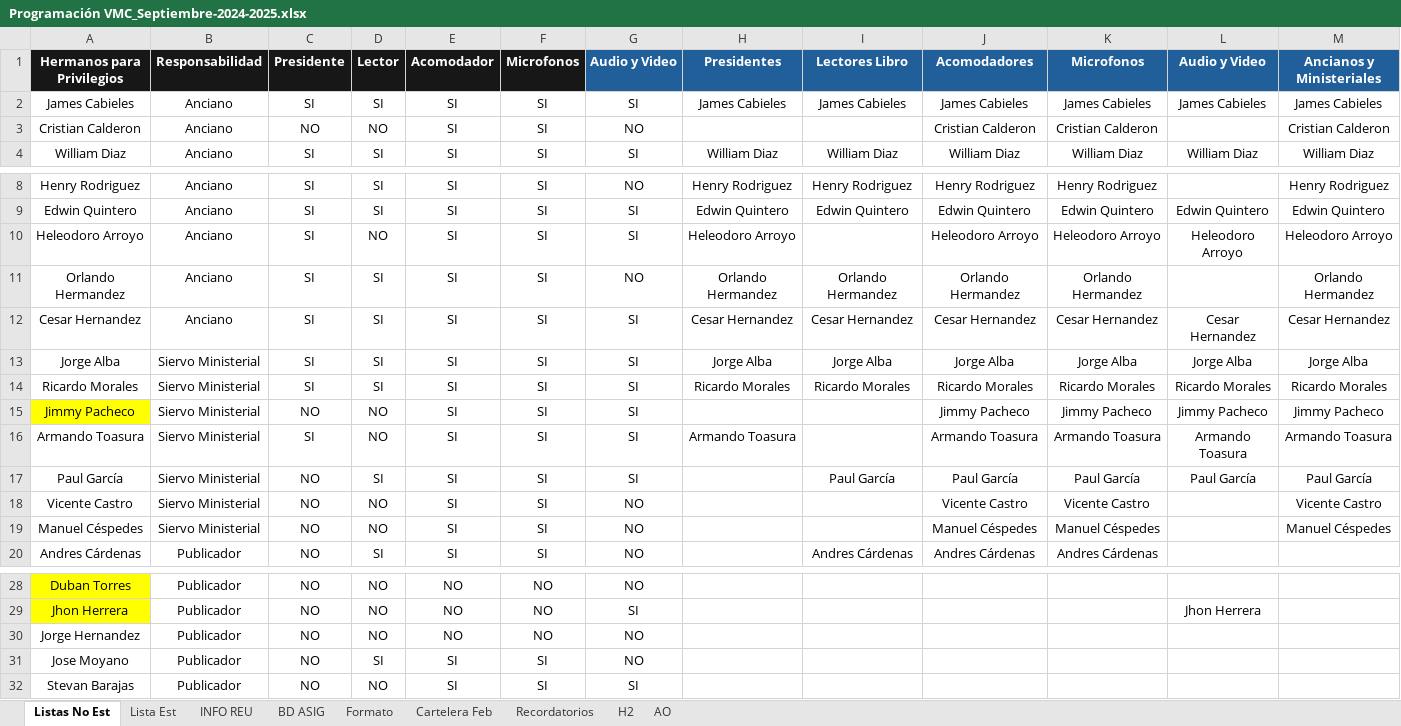
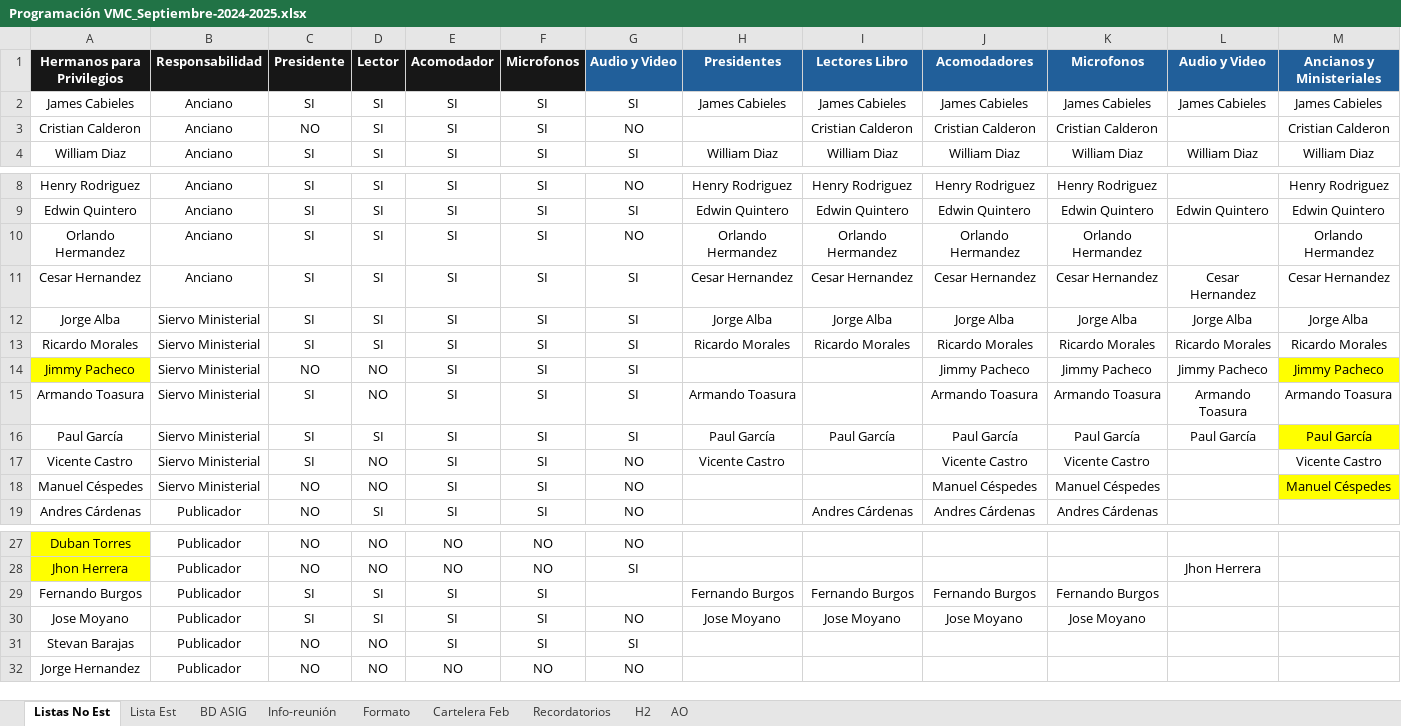
Before and after one commit to LeoQuintero/programador-VMC, an Excel workbook: Programación VMC_Septiembre-2024-2025.xlsx, sheet Listas No Est, drawn as a sheet; only a part is shown, gaps mark what is left out; values as stored, in another font and other column widths than the file's, no borders; table styles not drawn; removed rows and columns are numbered as before the commit, all else as after; the diff names each change by its address in the sheet, - before the commit and + after, or states it on an @@ line.

Commit message:
se crea el programa copiar_info_reunion

```diff
--- a/Programación VMC_Septiembre-2024-2025.xlsx (sheet Listas No Est)
+++ b/Programación VMC_Septiembre-2024-2025.xlsx (sheet Listas No Est)
-sheet tab: INFO REU
+sheet tab: Info-reunión
-D3 (Lector): NO
+D3 (Lector): SI
-I3 (Lectores Libro): (empty)
+I3 (Lectores Libro): Cristian Calderon
-row 10: Heleodoro Arroyo | Anciano | SI | NO | SI | SI | SI | Heleodoro Arroyo |  | Heleodoro Arroyo | Heleodoro Arroyo | Heleodoro Arroyo | Heleodoro Arroyo
-M14 fill: none
+M14 fill: #FFFF00
-C16:C17 (Presidente): NO
+C16:C17 (Presidente): SI
-H16 (Presidentes): (empty)
+H16 (Presidentes): Paul García
-M16 fill: none
+M16 fill: #FFFF00
-H17 (Presidentes): (empty)
+H17 (Presidentes): Vicente Castro
-M18 fill: none
+M18 fill: #FFFF00
+row 29: Fernando Burgos | Publicador | SI | SI | SI | SI |  | Fernando Burgos | Fernando Burgos | Fernando Burgos | Fernando Burgos
+row 30: Jose Moyano | Publicador | SI | SI | SI | SI | NO | Jose Moyano | Jose Moyano | Jose Moyano | Jose Moyano
@@ row 32 moved to row 31: Stevan Barajas @@
-row 31: Jose Moyano | Publicador | NO | SI | SI | SI | NO
```
Also changed, not shown: formulas that keep their value, Info_Reuniones_Backup.xlsx, 1 other file.
